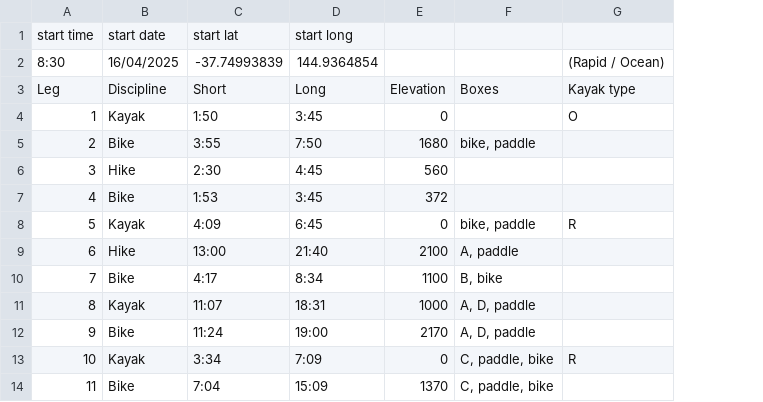
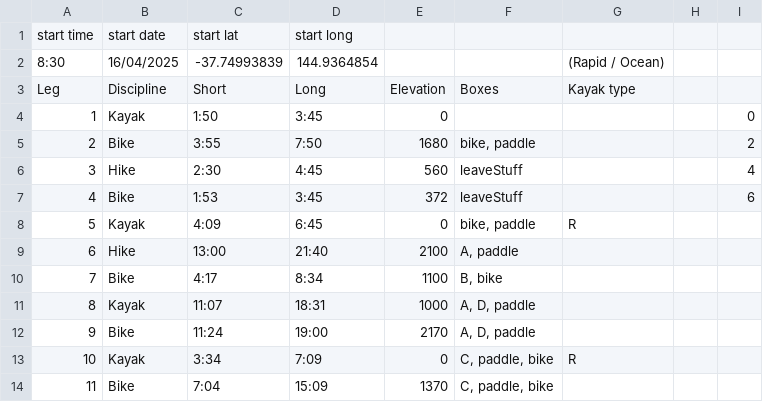
Before and after one commit to sanfordjordan/ar-planner, a CSV file: DB/legsDB.csv, drawn as a sheet; the diff names each change by its address in the sheet, - before the commit and + after, or states it on an @@ line.

```diff
--- a/DB/legsDB.csv
+++ b/DB/legsDB.csv
+column H, empty
+column I, rows 4-7: 0 | 2 | 4 | 6
-G4: O
+G4: (empty)
-F6:F7: (empty)
+F6:F7: leaveStuff
```
Also changed, not shown: DB/weather.csv, 6 other files.
